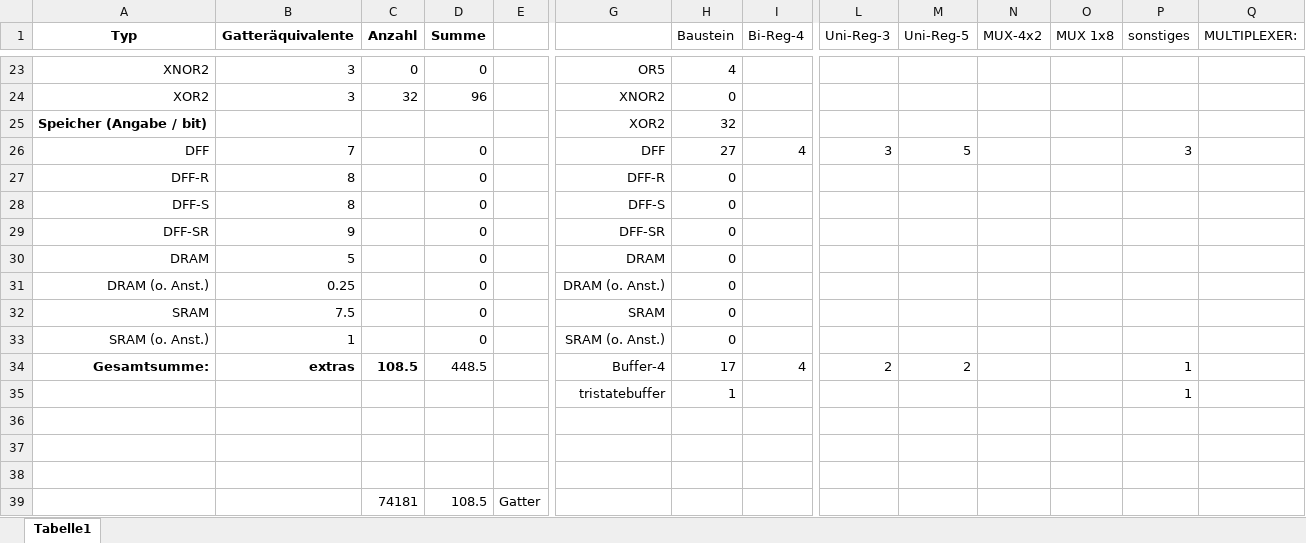
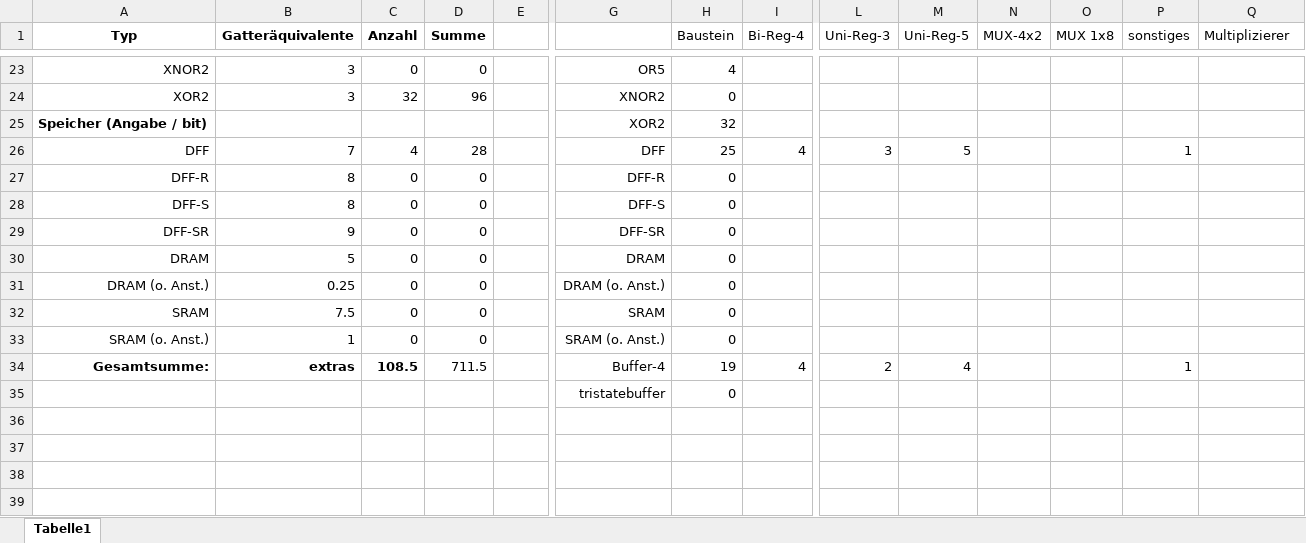
Before and after one commit to Geend/FHDWLogicWorksLib, an Excel workbook: alu-4/GatterEquivalente.xlsx, sheet Tabelle1, drawn as a sheet; only a part is shown, gaps mark what is left out; values as stored, in another font and other column widths than the file's, no borders; removed rows and columns are numbered as before the commit, all else as after; rows hold the shown columns only; the diff covers the shown part only; the diff names each change by its address in the sheet, - before the commit and + after, or states it on an @@ line.

Commit message:
updated gc

```diff
--- a/alu-4/GatterEquivalente.xlsx (sheet Tabelle1)
+++ b/alu-4/GatterEquivalente.xlsx (sheet Tabelle1)
-Q1: MULTIPLEXER:
+Q1: Multiplizierer
-C26 (Anzahl): (empty)
+C26 (Anzahl): 4
-D26 (Summe): 0
+D26 (Summe): 28
-H26 (Baustein): 27
+H26 (Baustein): 25
-P26 (sonstiges): 3
+P26 (sonstiges): 1
-C27:C33 (Anzahl): (empty)
+C27:C33 (Anzahl): 0
-D34 (Summe): 448.5
+D34 (Summe): 711.5
-H34 (Baustein): 17
+H34 (Baustein): 19
-M34 (Uni-Reg-5): 2
+M34 (Uni-Reg-5): 4
-row 35:  |  |  |  |  | tristatebuffer | 1 |  |  |  |  |  | 1
-row 35: (empty)
+row 35:  |  |  |  |  | tristatebuffer | 0
-row 37: (empty)
-row 38: (empty)
-row 39:  |  | 74181 | 108.5 | Gatter
```
Also changed, not shown: 21 edited cells elsewhere in this sheet, formulas that keep their value.
